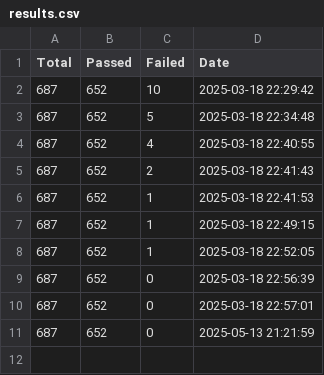
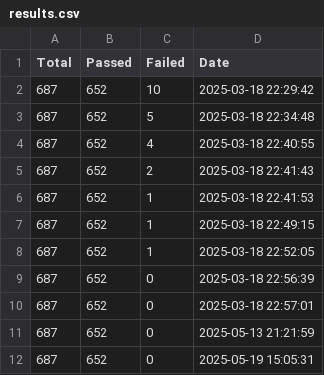
Before and after one commit to besok/jsonpath-rust, a CSV file: rfc9535/test_suite/results.csv, drawn as a sheet.

```diff
--- a/rfc9535/test_suite/results.csv
+++ b/rfc9535/test_suite/results.csv
@@ -11 +11,2 @@ Total; Passed; Failed; Date
 687; 652; 0; 2025-05-13 21:21:59
+687; 652; 0; 2025-05-19 15:05:31
```
Also changed, not shown: 2 other files.
